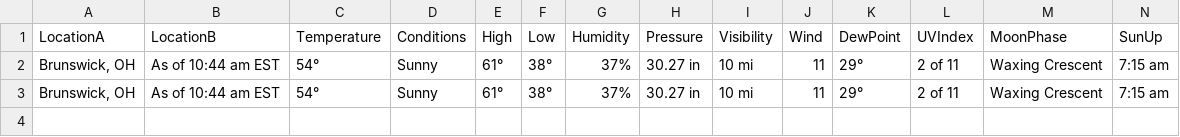
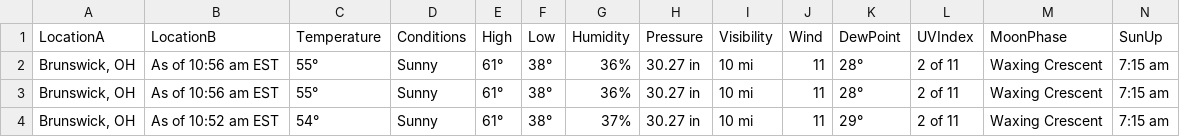
Before and after one commit to SkullNBones12/WebScraper, a CSV file: bin/Debug/brunswick-weatherinfo.csv, drawn as a sheet; only a part is shown; addresses are those after the commit; rows hold the shown columns only; the diff names each change by its address in the sheet, - before the commit and + after, or states it on an @@ line.

```diff
--- a/bin/Debug/brunswick-weatherinfo.csv
+++ b/bin/Debug/brunswick-weatherinfo.csv
-B2 (LocationB): As of 10:44 am EST
+B2 (LocationB): As of 10:56 am EST
-C2 (Temperature): 54°
+C2 (Temperature): 55°
-G2 (Humidity): 37%
+G2 (Humidity): 36%
-K2 (DewPoint): 29°
+K2 (DewPoint): 28°
+row 3: Brunswick, OH | As of 10:56 am EST | 55° | Sunny | 61° | 38° | 36% | 30.27 in | 10 mi | 11 | 28° | 2 of 11 | Waxing Crescent | 7:15 am
-B4 (LocationB): As of 10:44 am EST
+B4 (LocationB): As of 10:52 am EST
```
Also changed, not shown: 6 other files.
